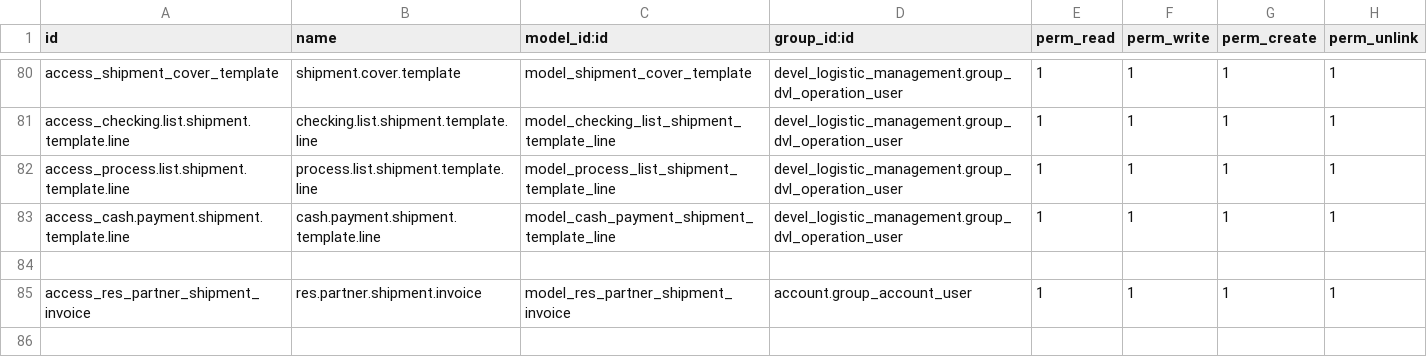
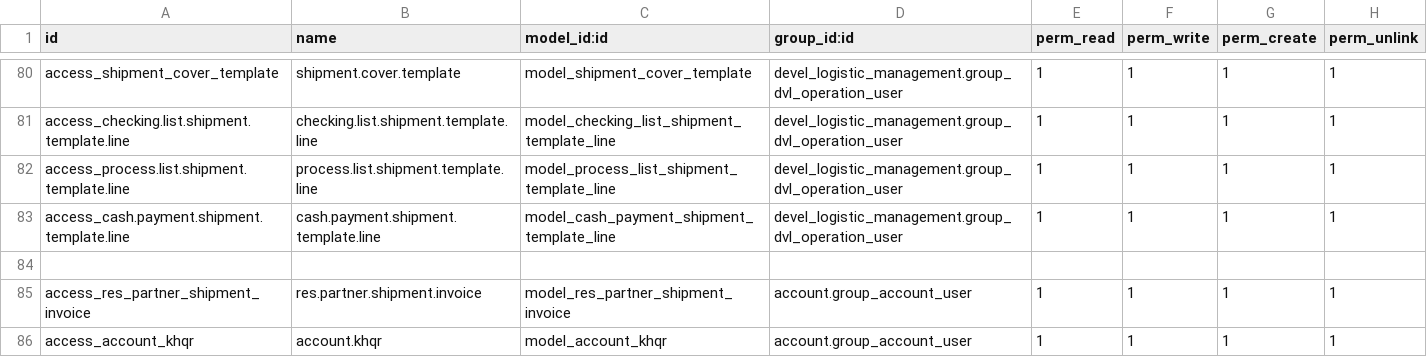
Before and after one commit to deboreysokun/dvl-customs-14.0, a CSV file: devel_logistic_management/security/ir.model.access.csv, drawn as a sheet; only a part is shown, gaps mark what is left out; the diff names each change by its address in the sheet, - before the commit and + after, or states it on an @@ line.

Commit message:
adding khqr option into all invoice template

```diff
--- a/devel_logistic_management/security/ir.model.access.csv
+++ b/devel_logistic_management/security/ir.model.access.csv
+row 86: access_account_khqr | account.khqr | model_account_khqr | account.group_account_user | 1 | 1 | 1 | 1
```
Also changed, not shown: 7 other files.
